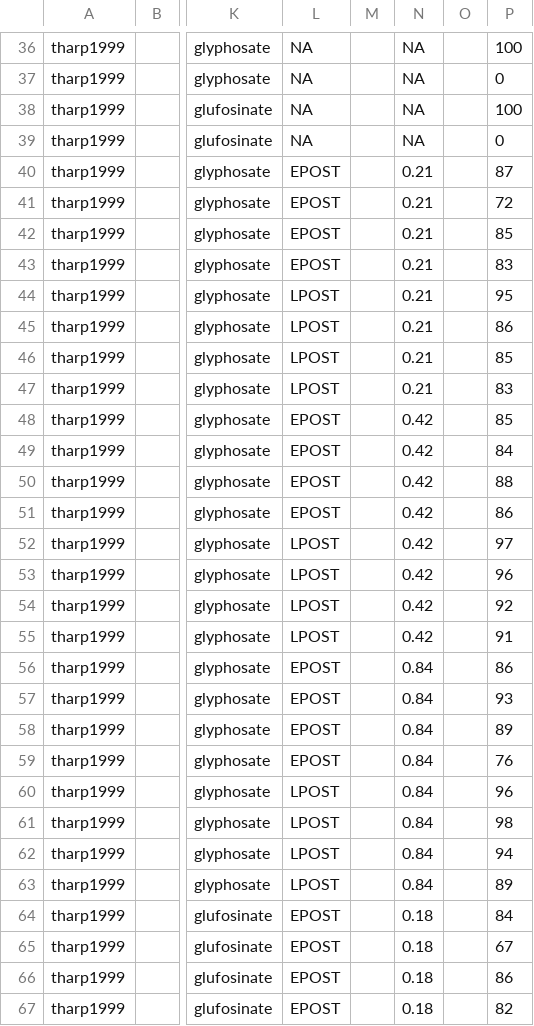
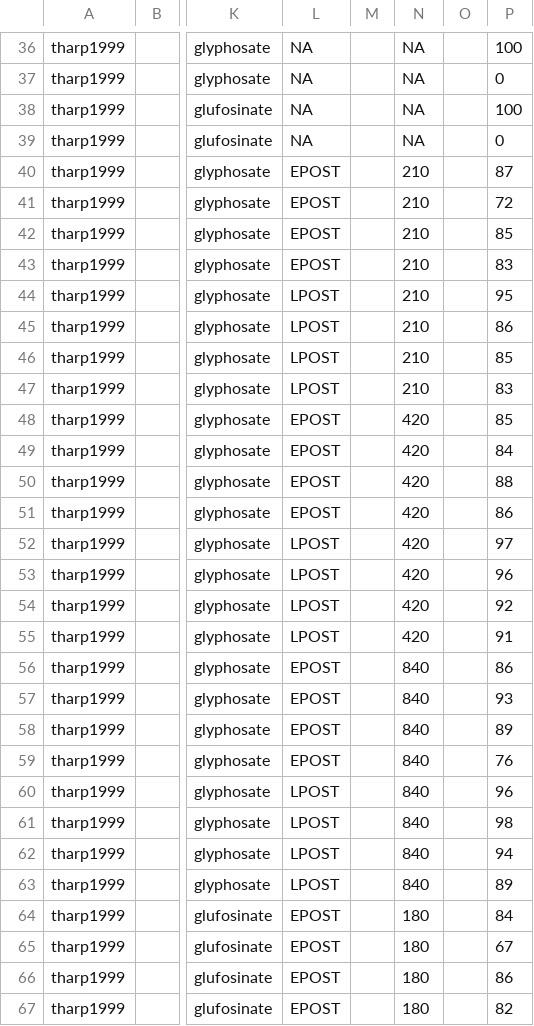
Before and after one commit to Norival/rapport_biblio, a CSV file: R/data/reading_results.csv, drawn as a sheet; only a part is shown, gaps mark what is left out; the diff covers the shown part only; the diff names each change by its address in the sheet, - before the commit and + after, or states it on an @@ line.

```diff
--- a/R/data/reading_results.csv
+++ b/R/data/reading_results.csv
-N40:N47: 0.21
+N40:N47: 210
-N48:N55: 0.42
+N48:N55: 420
-N56:N63: 0.84
+N56:N63: 840
-N64:N67: 0.18
+N64:N67: 180
```
Also changed, not shown: 20 edited cells elsewhere in this file, 1 other file.
